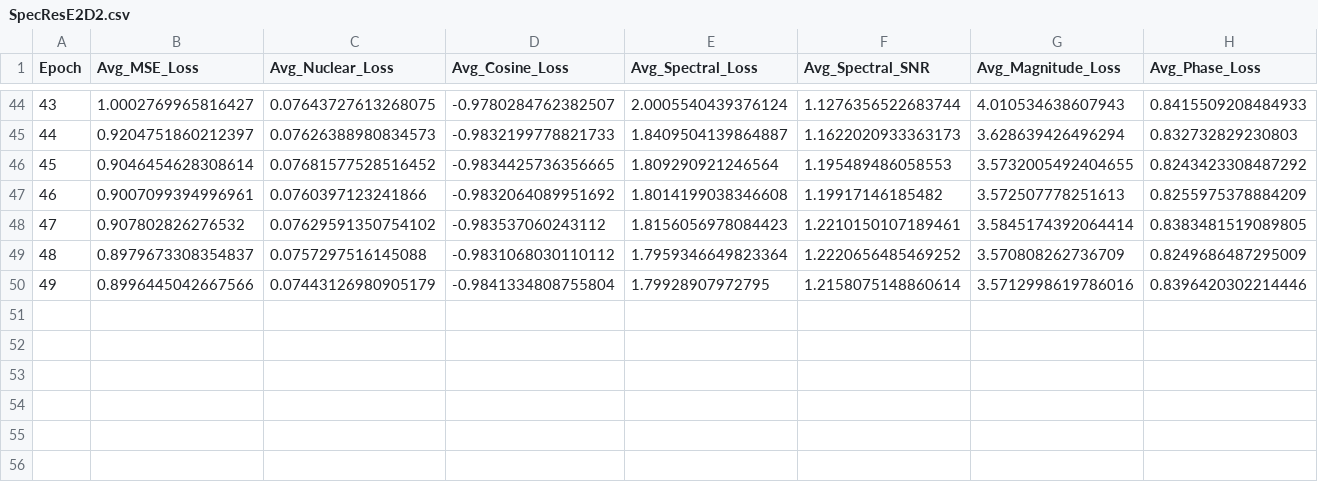
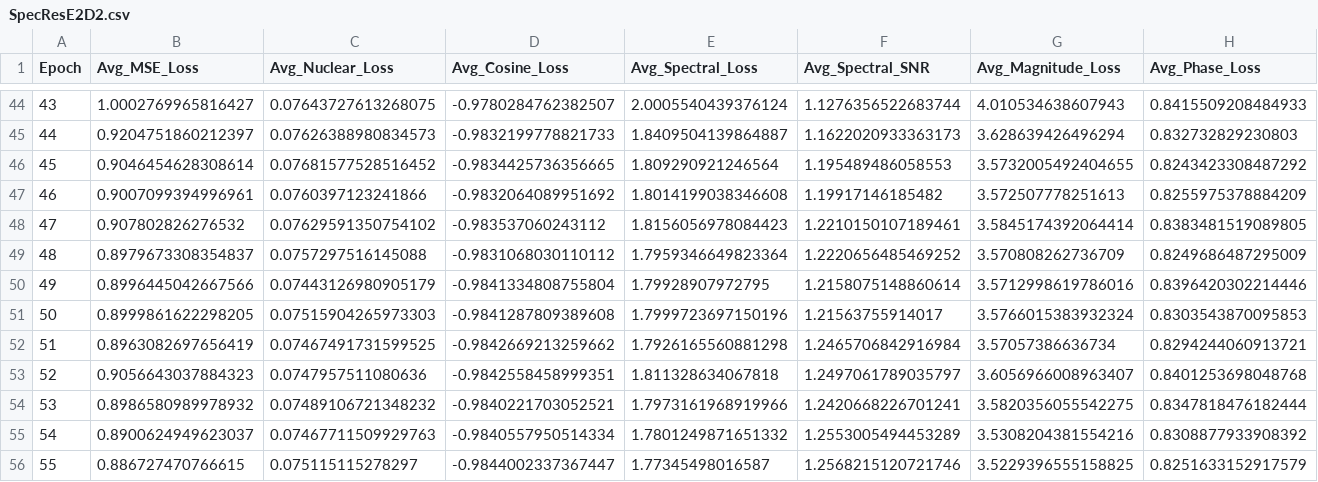
Before and after one commit to ahmd-mohsin/Task-Aware-audio-coding-perceptual, a CSV file: SpecResE2D2.csv, drawn as a sheet; only a part is shown, gaps mark what is left out; rows hold the shown columns only; the diff names each change by its address in the sheet, - before the commit and + after, or states it on an @@ line.

Commit message:
added E2D1 training

```diff
--- a/SpecResE2D2.csv
+++ b/SpecResE2D2.csv
+row 51: 50 | 0.8999861622298205 | 0.07515904265973303 | -0.9841287809389608 | 1.7999723697150196 | 1.21563755914017 | 3.5766015383932324 | 0.8303543870095853
+row 52: 51 | 0.8963082697656419 | 0.07467491731599525 | -0.9842669213259662 | 1.7926165560881298 | 1.2465706842916984 | 3.57057386636734 | 0.8294244060913721
+row 53: 52 | 0.9056643037884323 | 0.0747957511080636 | -0.9842558458999351 | 1.811328634067818 | 1.2497061789035797 | 3.6056966008963407 | 0.8401253698048768
+row 54: 53 | 0.8986580989978932 | 0.07489106721348232 | -0.9840221703052521 | 1.7973161968919966 | 1.2420668226701241 | 3.5820356055542275 | 0.8347818476182444
+row 55: 54 | 0.8900624949623037 | 0.07467711509929763 | -0.9840557950514334 | 1.7801249871651332 | 1.2553005494453289 | 3.5308204381554216 | 0.8308877933908392
+row 56: 55 | 0.886727470766615 | 0.075115115278297 | -0.9844002337367447 | 1.77345498016587 | 1.2568215120721746 | 3.5229396555158825 | 0.8251633152917579
```
